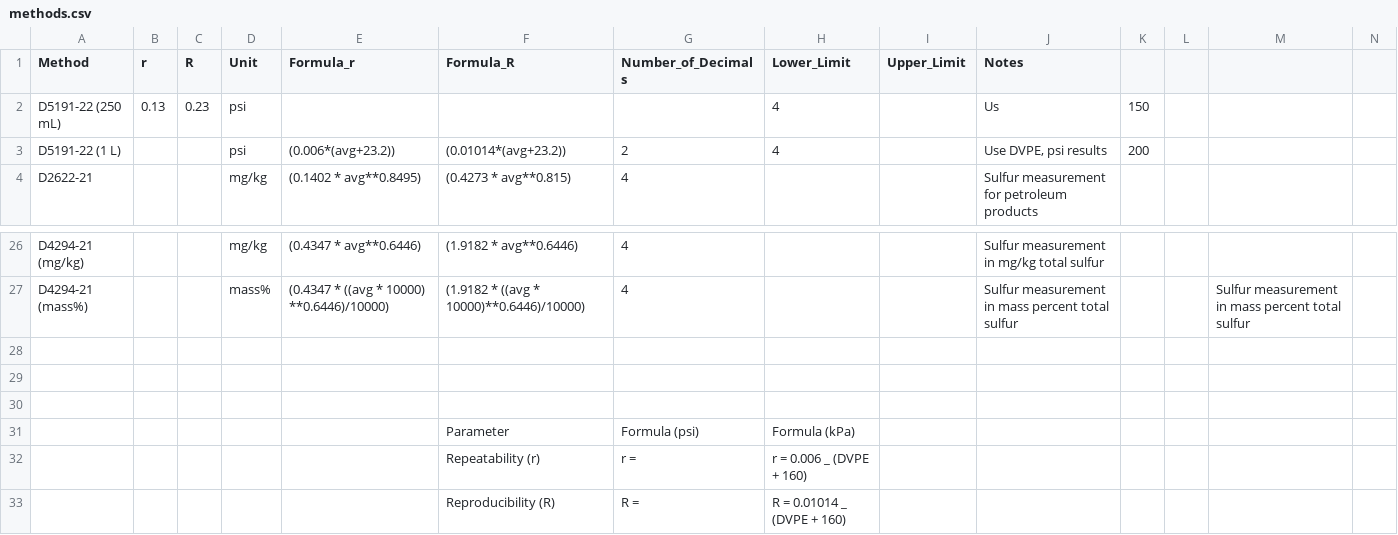
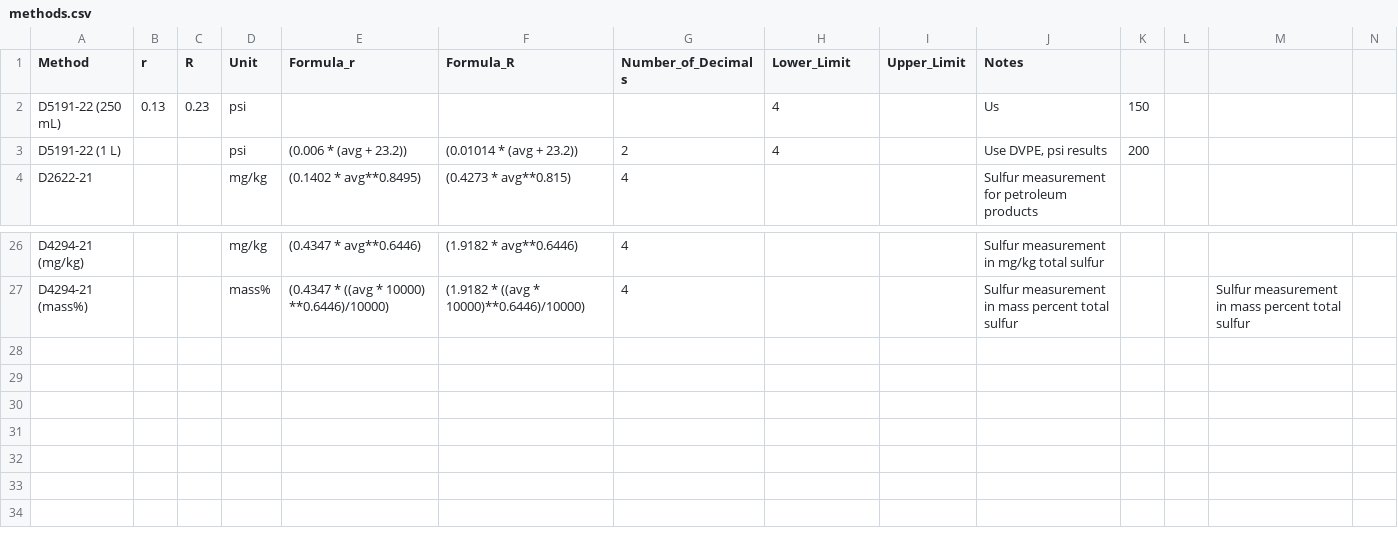
Before and after one commit to jdperalta84/MethodPrecisionCalculator, a CSV file: methods.csv, drawn as a sheet; only a part is shown, gaps mark what is left out.

Commit message:
Update methods.csv

```diff
--- a/methods.csv
+++ b/methods.csv
@@ -2,3 +2,3 @@ Method,r,R,Unit,Formula_r,Formula_R,Number_of_Decimals,Lower_Limit,Upper_Limit,N
 D5191-22 (250 mL),0.13,0.23,psi,,,,4,,Us,150,,,
-D5191-22 (1 L),,,psi,(0.006*(avg+23.2)),(0.01014*(avg+23.2)),2,4,,"Use DVPE, psi results",200,,,
+D5191-22 (1 L),,,psi,(0.006 * (avg + 23.2)),(0.01014 * (avg + 23.2)),2,4,,"Use DVPE, psi results",200,,,
 D2622-21,,,mg/kg,(0.1402 * avg**0.8495),(0.4273 * avg**0.815),4,,,Sulfur measurement for petroleum products,,,,
@@ -27,7 +27 @@ D4294-21 (mg/kg),,,mg/kg,(0.4347 * avg**0.6446),(1.9182 * avg**0.6446),4,,,Sulfu
 D4294-21 (mass%),,,mass%,(0.4347 * ((avg * 10000) **0.6446)/10000),(1.9182 * ((avg * 10000)**0.6446)/10000),4,,,Sulfur measurement in mass percent total sulfur,,,Sulfur measurement in mass percent total sulfur,
-,,,,,,,,,,,,,
-,,,,,,,,,,,,,
-,,,,,,,,,,,,,
-,,,,,Parameter,Formula (psi),Formula (kPa),,,,,,
-,,,,,Repeatability (r),r = ,r = 0.006 _ (DVPE + 160),,,,,,
-,,,,,Reproducibility (R),R = ,R = 0.01014 _ (DVPE + 160),,,,,,
```
